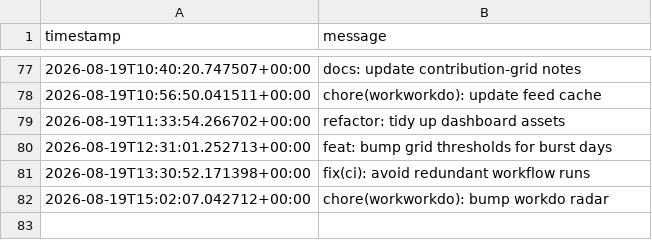
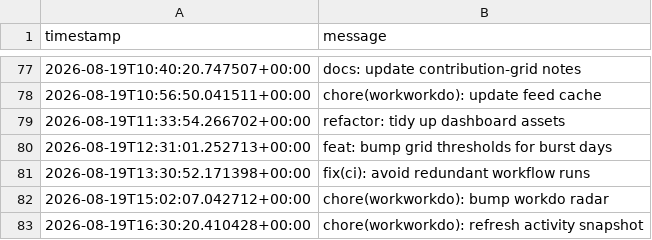
Before and after one commit to glcskl/workworkdo, a CSV file: data/history.csv, drawn as a sheet; only a part is shown, gaps mark what is left out; the diff names each change by its address in the sheet, - before the commit and + after, or states it on an @@ line.

Commit message:
chore(workworkdo): refresh activity snapshot

```diff
--- a/data/history.csv
+++ b/data/history.csv
+row 83: 2026-08-19T16:30:20.410428+00:00 | chore(workworkdo): refresh activity snapshot
```
